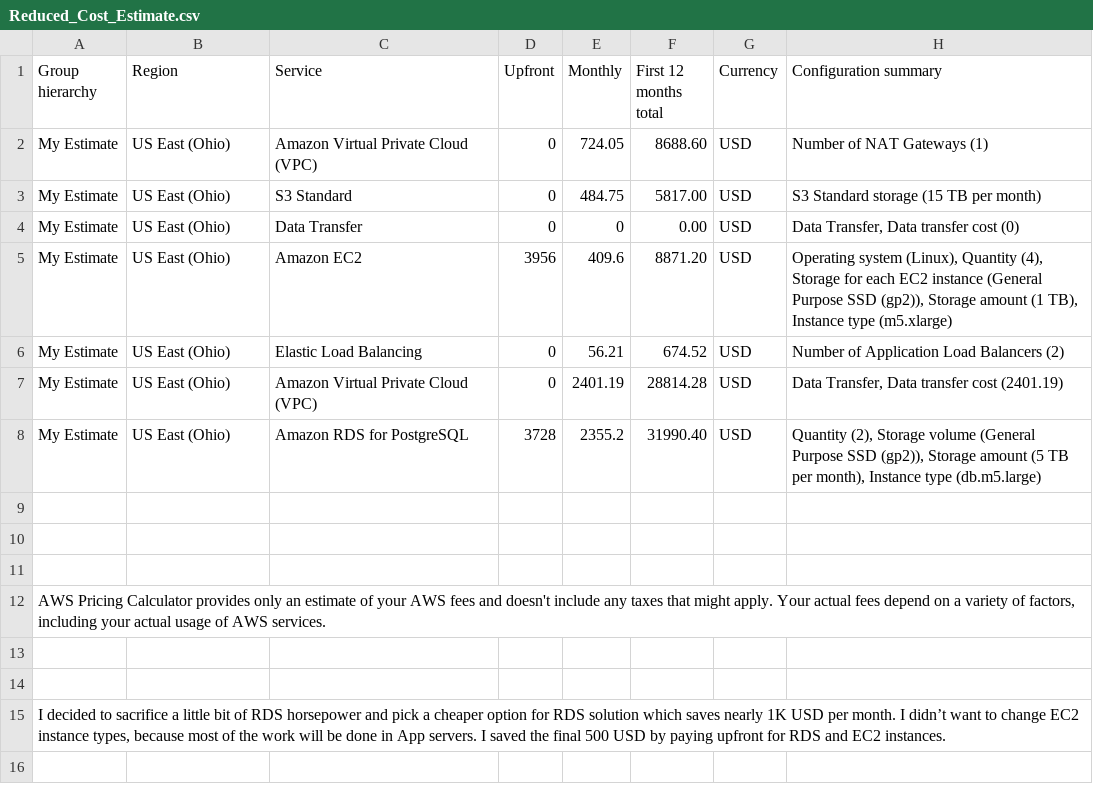
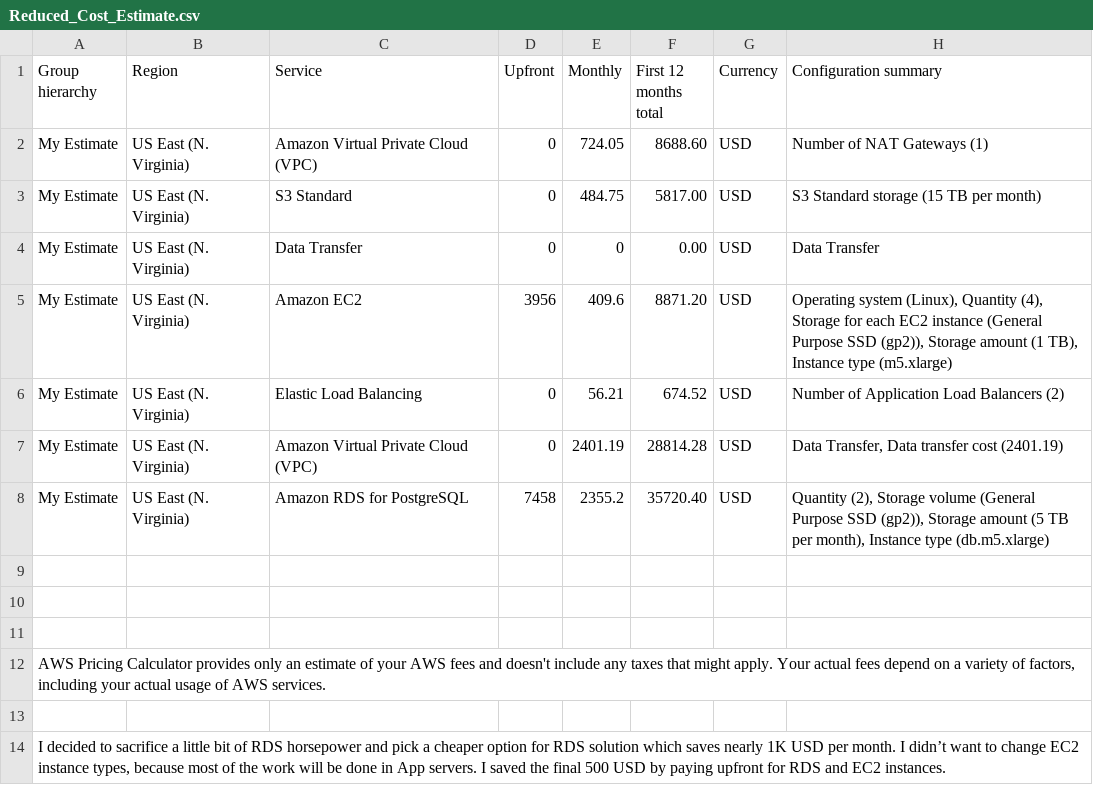
Before and after one commit to mutluboz/cand-c2-project, a CSV file: screenshotsAndCsvFiles/Reduced_Cost_Estimate.csv, drawn as a sheet.

Commit message:
update reduced cost estimate's region

```diff
--- a/screenshotsAndCsvFiles/Reduced_Cost_Estimate.csv
+++ b/screenshotsAndCsvFiles/Reduced_Cost_Estimate.csv
@@ -1,9 +1,9 @@
 Group hierarchy;Region;Service;Upfront;Monthly;First 12 months total;Currency;Configuration summary
-My Estimate;US East (Ohio);Amazon Virtual Private Cloud (VPC);0;724.05;8688.60;USD;Number of NAT Gateways (1)
-My Estimate;US East (Ohio);S3 Standard;0;484.75;5817.00;USD;S3 Standard storage (15 TB per month)
-My Estimate;US East (Ohio);Data Transfer;0;0;0.00;USD;Data Transfer, Data transfer cost (0)
-My Estimate;US East (Ohio);Amazon EC2;3956;409.6;8871.20;USD;Operating system (Linux), Quantity (4), Storage for each EC2 instance (General Purpose SSD (gp2)), Storage amount (1 TB), Instance type (m5.xlarge)
-My Estimate;US East (Ohio);Elastic Load Balancing;0;56.21;674.52;USD;Number of Application Load Balancers (2)
-My Estimate;US East (Ohio);Amazon Virtual Private Cloud (VPC);0;2401.19;28814.28;USD;Data Transfer, Data transfer cost (2401.19)
-My Estimate;US East (Ohio);Amazon RDS for PostgreSQL;3728;2355.2;31990.40;USD;Quantity (2), Storage volume (General Purpose SSD (gp2)), Storage amount (5 TB per month), Instance type (db.m5.large)
+My Estimate;US East (N. Virginia);Amazon Virtual Private Cloud (VPC);0;724.05;8688.60;USD;Number of NAT Gateways (1)
+My Estimate;US East (N. Virginia);S3 Standard;0;484.75;5817.00;USD;S3 Standard storage (15 TB per month)
+My Estimate;US East (N. Virginia);Data Transfer;0;0;0.00;USD;Data Transfer
+My Estimate;US East (N. Virginia);Amazon EC2;3956;409.6;8871.20;USD;Operating system (Linux), Quantity (4), Storage for each EC2 instance (General Purpose SSD (gp2)), Storage amount (1 TB), Instance type (m5.xlarge)
+My Estimate;US East (N. Virginia);Elastic Load Balancing;0;56.21;674.52;USD;Number of Application Load Balancers (2)
+My Estimate;US East (N. Virginia);Amazon Virtual Private Cloud (VPC);0;2401.19;28814.28;USD;Data Transfer, Data transfer cost (2401.19)
+My Estimate;US East (N. Virginia);Amazon RDS for PostgreSQL;7458;2355.2;35720.40;USD;Quantity (2), Storage volume (General Purpose SSD (gp2)), Storage amount (5 TB per month), Instance type (db.m5.xlarge)
 ;;;;;;;
@@ -12,3 +12,2 @@ My Estimate;US East (Ohio);Amazon RDS for PostgreSQL;3728;2355.2;31990.40;USD;Qu
 AWS Pricing Calculator provides only an estimate of your AWS fees and doesn't include any taxes that might apply. Your actual fees depend on a variety of factors, including your actual usage of AWS services.;;;;;;;
-;;;;;;;
 ;;;;;;;
```
